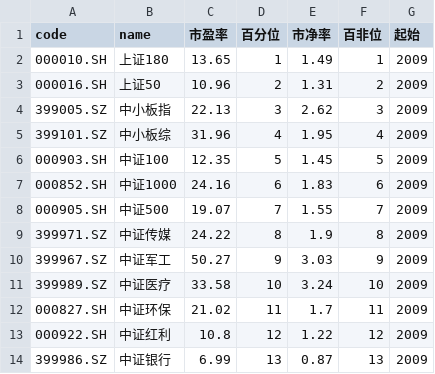
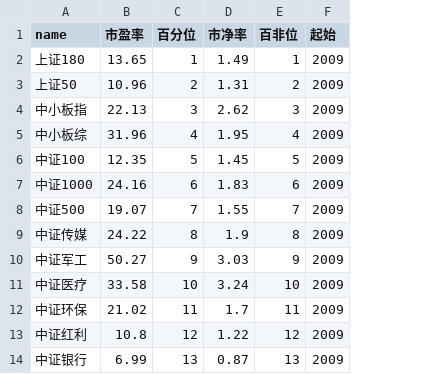
Before and after one commit to roowe/stock_report, a CSV file: gz/2019/example.csv, drawn as a sheet; only a part is shown; the diff names each change by its address in the sheet, - before the commit and + after, or states it on an @@ line.

```diff
--- a/gz/2019/example.csv
+++ b/gz/2019/example.csv
-column A (code), rows 2-14: 000010.SH | 000016.SH | 399005.SZ | 399101.SZ | 000903.SH | 000852.SH | 000905.SH | 399971.SZ | 399967.SZ | 399989.SZ | 000827.SH | 000922.SH | 399986.SZ
```
Also changed, not shown: 1 other file.
